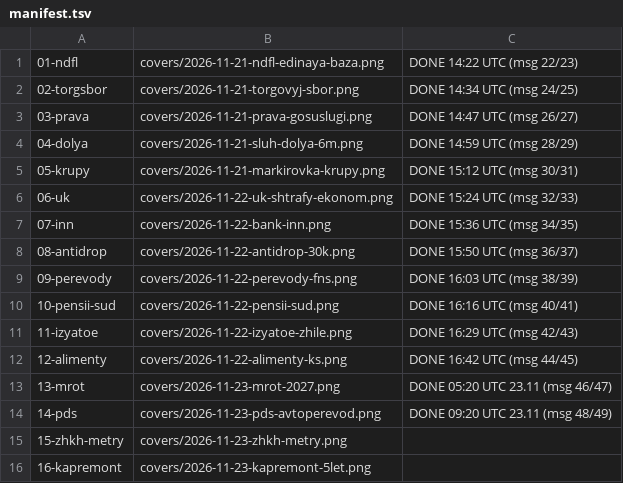
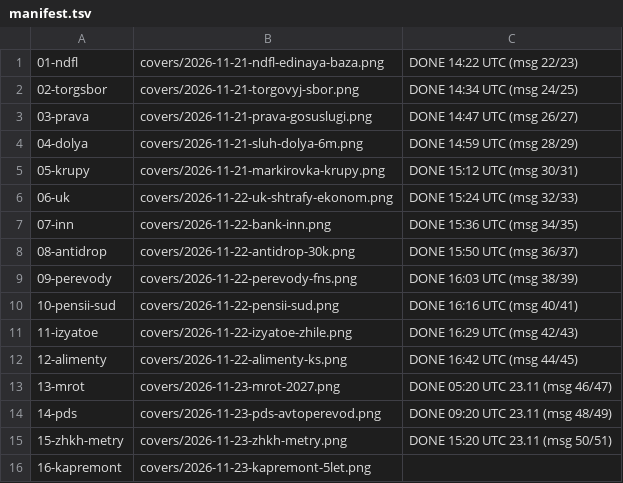
Before and after one commit to niyamelirzayev-boop/yur-immunitet-media, a TSV file: queue/manifest.tsv, drawn as a sheet.

```diff
--- a/queue/manifest.tsv
+++ b/queue/manifest.tsv
@@ -14,3 +14,3 @@
 14-pds	covers/2026-11-23-pds-avtoperevod.png	DONE 09:20 UTC 23.11 (msg 48/49)
-15-zhkh-metry	covers/2026-11-23-zhkh-metry.png	
+15-zhkh-metry	covers/2026-11-23-zhkh-metry.png	DONE 15:20 UTC 23.11 (msg 50/51)
 16-kapremont	covers/2026-11-23-kapremont-5let.png	
```
Also changed, not shown: 2 other files.
